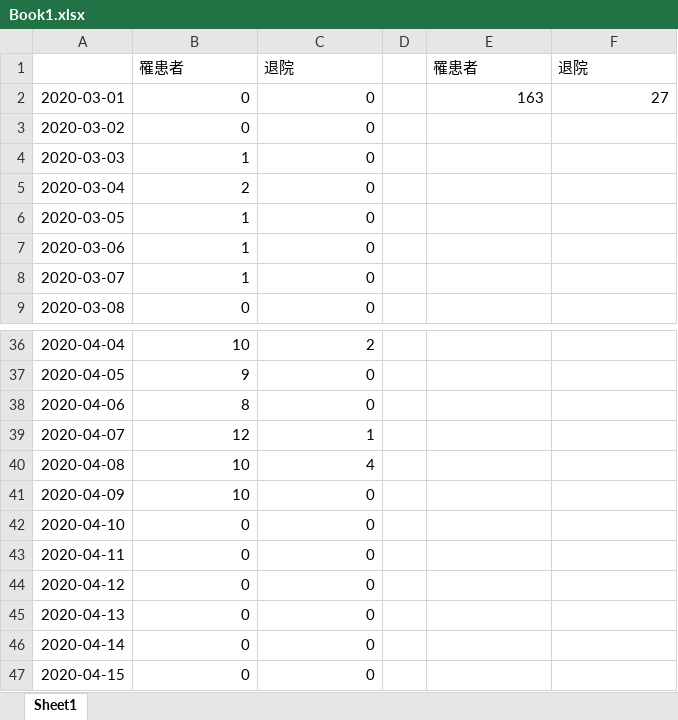
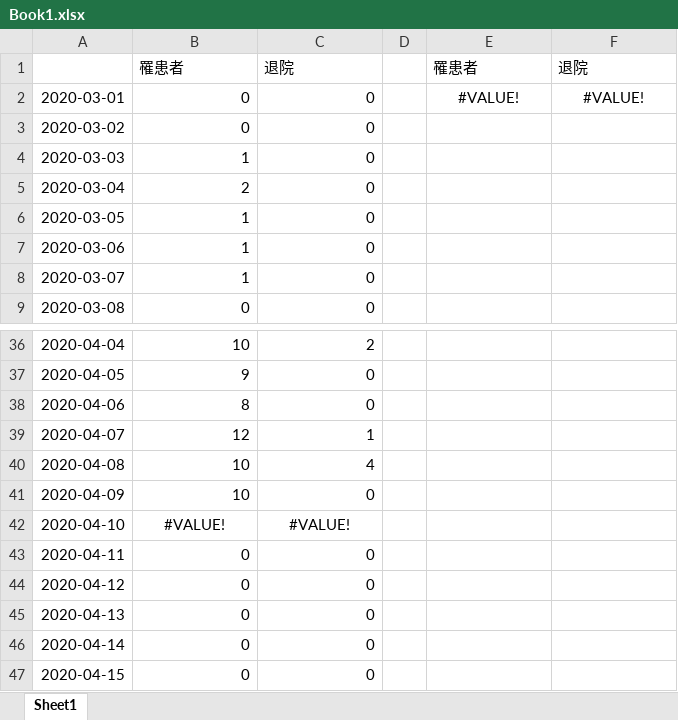
Before and after one commit to yasuhitoinoue/covid19-kyoto, an Excel workbook: data/Book1.xlsx, sheet Sheet1, drawn as a sheet; only a part is shown, gaps mark what is left out; values as stored, in another font and other column widths than the file's, no borders; the diff names each change by its address in the sheet, - before the commit and + after, or states it on an @@ line.

```diff
--- a/data/Book1.xlsx (sheet Sheet1)
+++ b/data/Book1.xlsx (sheet Sheet1)
-E2: 163
+E2: #VALUE!
-E2:F2 alignment: right
+E2:F2 alignment: center
-F2: 27
+F2: #VALUE!
-B42: 0
+B42: #VALUE!
-B42:C42 alignment: right
+B42:C42 alignment: center
-C42: 0
+C42: #VALUE!
```
Also changed, not shown: data/covid-19-kyoto.xlsx, data/covid-19-kyoto_pcr.xlsx, 3 other files.
